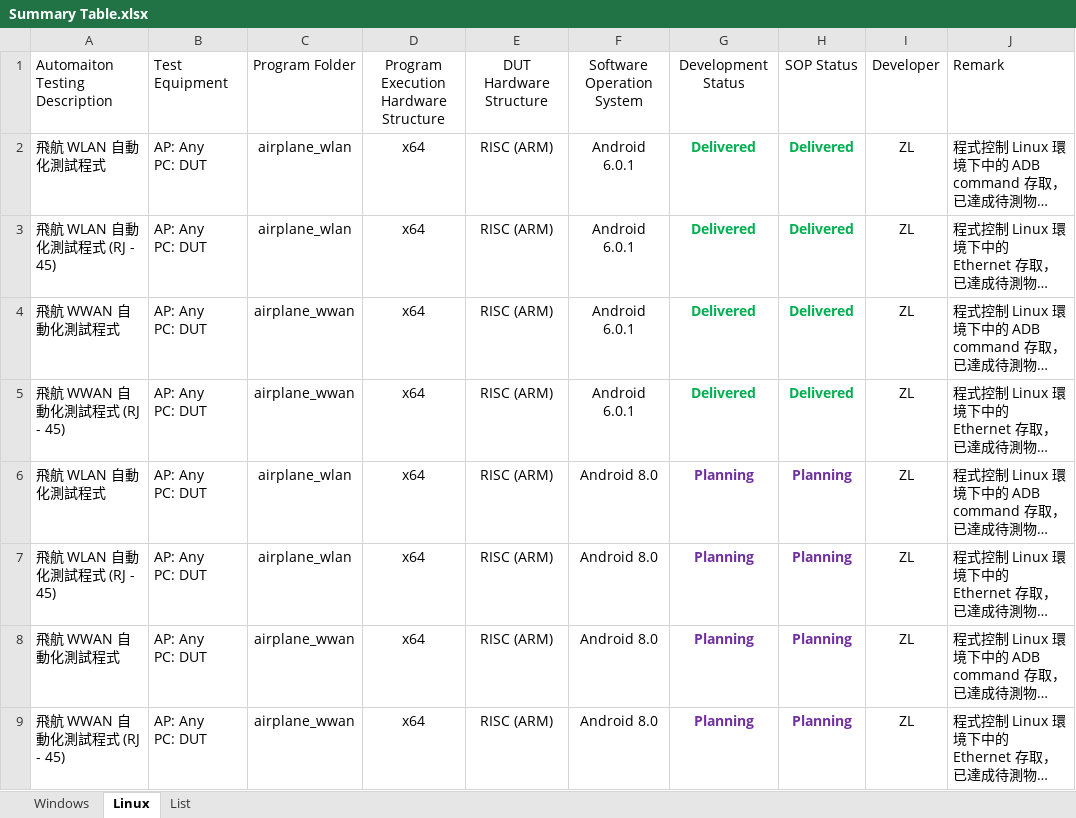
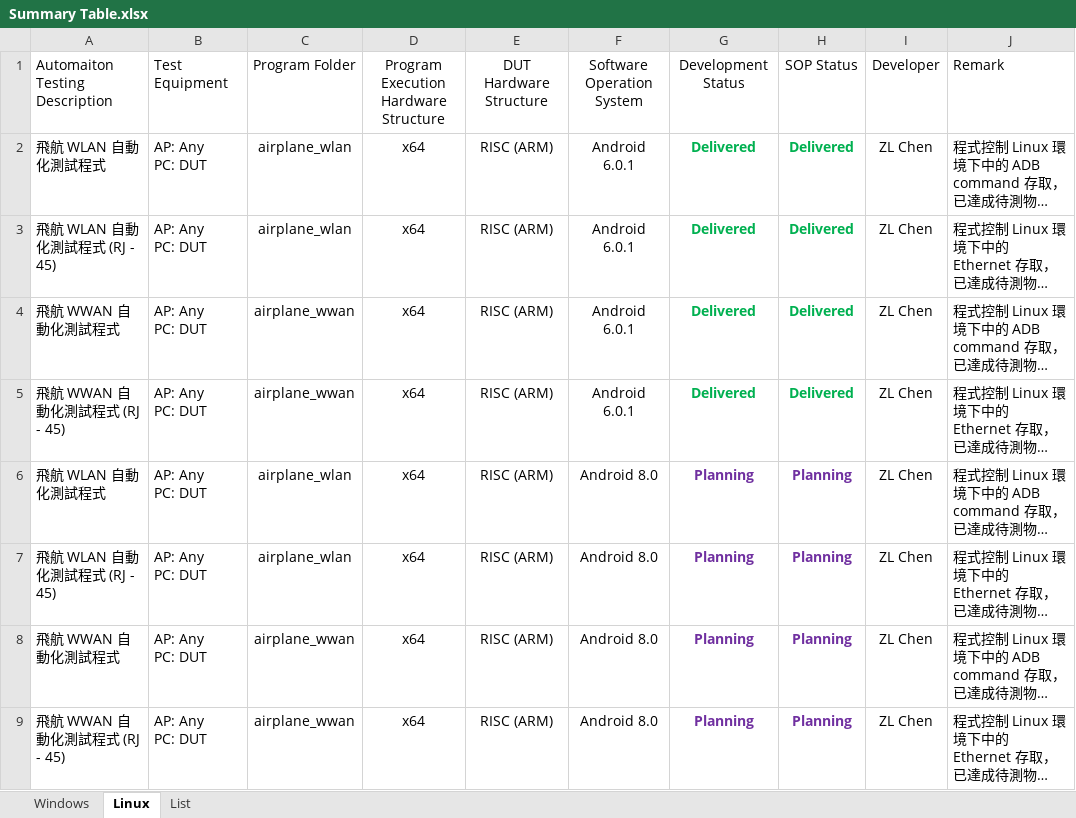
Before and after one commit to jackiejay888/automation, an Excel workbook: Summary Table.xlsx, sheet Linux, drawn as a sheet; long unchanged cells end in …; values as stored, in another font and other column widths than the file's, no borders; table styles not drawn; the diff names each change by its address in the sheet, - before the commit and + after, or states it on an @@ line.

```diff
--- a/Summary Table.xlsx (sheet Linux)
+++ b/Summary Table.xlsx (sheet Linux)
-I2:I9: ZL
+I2:I9: ZL Chen
```
Also changed, not shown: sheet Windows.
